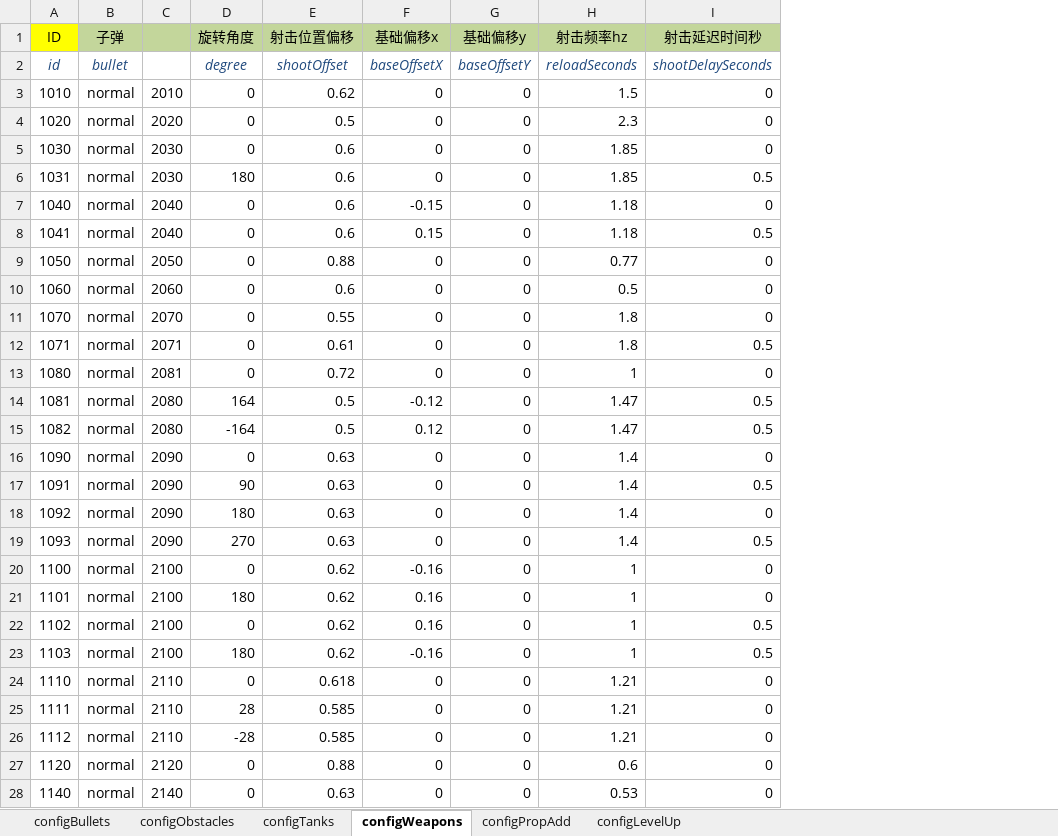
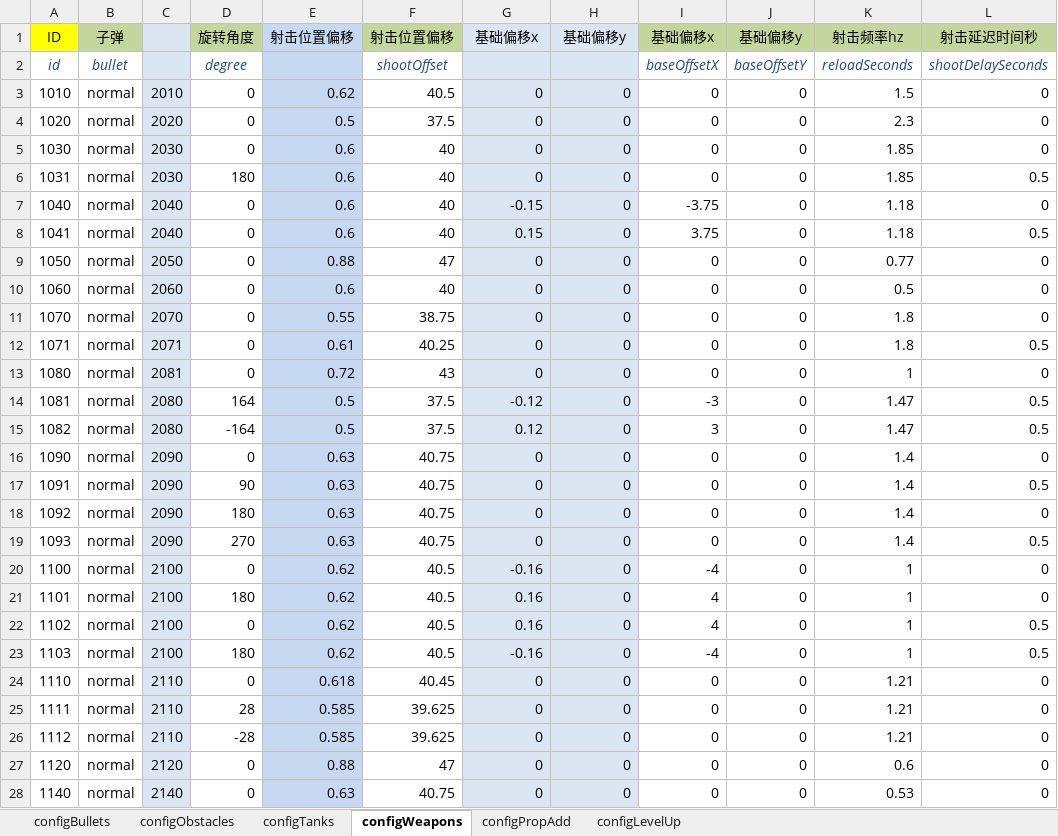
Before and after one commit to gaccob/diep.io-clone, an Excel workbook: cfg/config.xlsx, sheet configWeapons, drawn as a sheet; only a part is shown; values as stored, in another font and other column widths than the file's, no borders; addresses are those after the commit; the diff covers the shown part only; the diff names each change by its address in the sheet, - before the commit and + after, or states it on an @@ line.

Commit message:
update tank weapons

```diff
--- a/cfg/config.xlsx (sheet configWeapons)
+++ b/cfg/config.xlsx (sheet configWeapons)
+column F, rows 1-28: 射击位置偏移 | shootOffset | 40.5 | 37.5 | 40 | 40 | 40 | 40 | 47 | 40 | 38.75 | 40.25 | 43 | 37.5 | 37.5 | 40.75 | 40.75 | 40.75 | 40.75 | 40.5 | 40.5 | 40.5 | 40.5 | 40.45 | 39.625 | 39.625 | 47 | 40.75
+column I, rows 1-28: 基础偏移x | baseOffsetX | 0 | 0 | 0 | 0 | -3.75 | 3.75 | 0 | 0 | 0 | 0 | 0 | -3 | 3 | 0 | 0 | 0 | 0 | -4 | 4 | 4 | -4 | 0 | 0 | 0 | 0 | 0
+column J, rows 1-28: 基础偏移y | baseOffsetY | 0 | 0 | 0 | 0 | 0 | 0 | 0 | 0 | 0 | 0 | 0 | 0 | 0 | 0 | 0 | 0 | 0 | 0 | 0 | 0 | 0 | 0 | 0 | 0 | 0 | 0
-C1 fill: #C3D69B
+C1 fill: #DCE6F2
-E1 fill: #C3D69B
+E1 fill: #C6D9F1
-G1:H1 fill: #C3D69B
+G1:H1 fill: #DCE6F2
-C2:C28 fill: none
+C2:C28 fill: #DCE6F2
-E2: shootOffset
+E2: (empty)
-E2:E28 fill: none
+E2:E28 fill: #C6D9F1
-G2: baseOffsetX
+G2: (empty)
-G2:H28 fill: none
+G2:H28 fill: #DCE6F2
-H2: baseOffsetY
+H2: (empty)
```
Also changed, not shown: cell formats elsewhere in this sheet, 14 other files.
